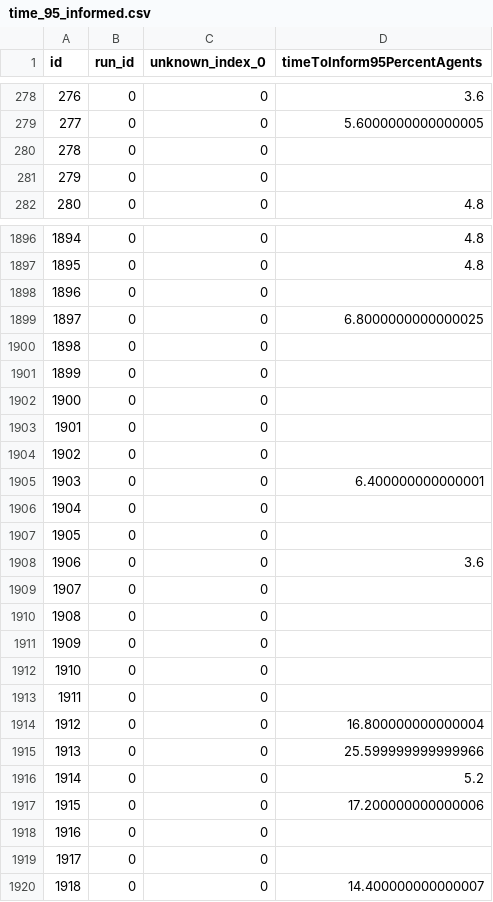
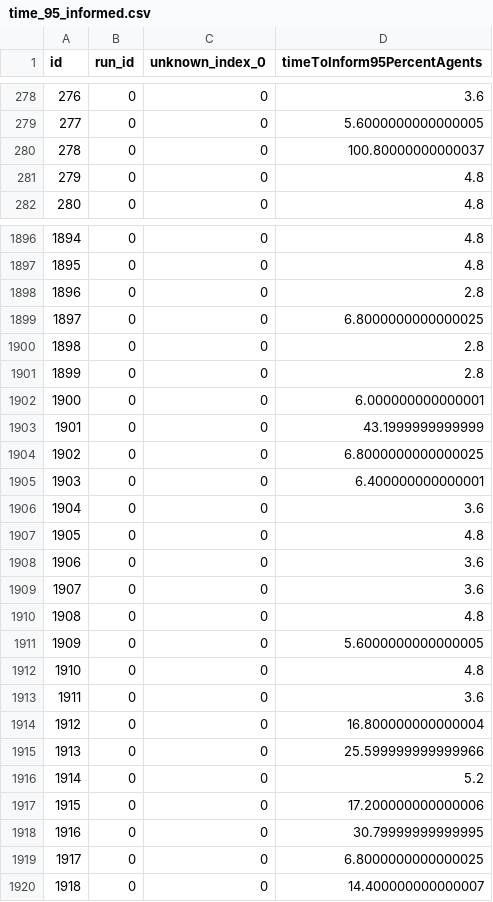
Before and after one commit to pedestrian-dynamics-HM/crownet-uq-analysis, a CSV file: uq/forward_propagation_1/output_df/time_95_informed.csv, drawn as a sheet; only a part is shown, gaps mark what is left out; the diff covers the shown part only.

```diff
--- a/uq/forward_propagation_1/output_df/time_95_informed.csv
+++ b/uq/forward_propagation_1/output_df/time_95_informed.csv
@@ -279,4 +279,4 @@ id,run_id,unknown_index_0,timeToInform95PercentAgents
 277,0,0,5.6000000000000005
-278,0,0,
-279,0,0,
+278,0,0,100.80000000000037
+279,0,0,4.8
 280,0,0,4.8
@@ -1897,18 +1897,18 @@ id,run_id,unknown_index_0,timeToInform95PercentAgents
 1895,0,0,4.8
-1896,0,0,
+1896,0,0,2.8
 1897,0,0,6.8000000000000025
-1898,0,0,
-1899,0,0,
-1900,0,0,
-1901,0,0,
-1902,0,0,
+1898,0,0,2.8
+1899,0,0,2.8
+1900,0,0,6.000000000000001
+1901,0,0,43.1999999999999
+1902,0,0,6.8000000000000025
 1903,0,0,6.400000000000001
-1904,0,0,
-1905,0,0,
+1904,0,0,3.6
+1905,0,0,4.8
 1906,0,0,3.6
-1907,0,0,
-1908,0,0,
-1909,0,0,
-1910,0,0,
-1911,0,0,
+1907,0,0,3.6
+1908,0,0,4.8
+1909,0,0,5.6000000000000005
+1910,0,0,4.8
+1911,0,0,3.6
 1912,0,0,16.800000000000004
@@ -1917,4 +1917,4 @@ id,run_id,unknown_index_0,timeToInform95PercentAgents
 1915,0,0,17.200000000000006
-1916,0,0,
-1917,0,0,
+1916,0,0,30.79999999999995
+1917,0,0,6.8000000000000025
 1918,0,0,14.400000000000007
```
Also changed, not shown: 24 edited cells elsewhere in this file, uq/forward_propagation_1/output_df/metainfo.csv, uq/forward_propagation_1/output_df/poisson_parameter.csv, 3 other files.
